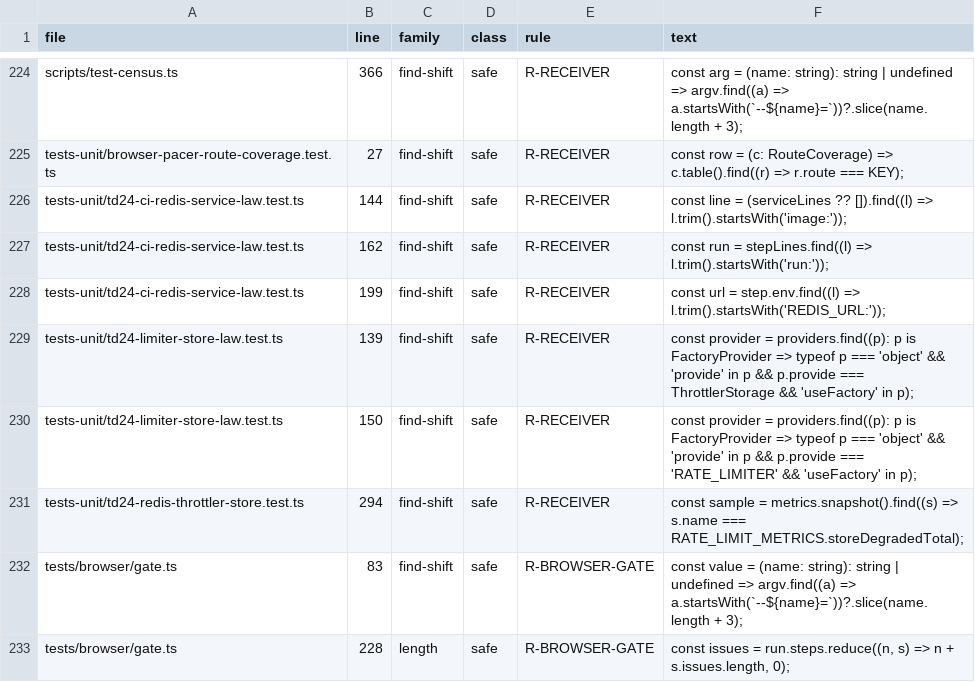
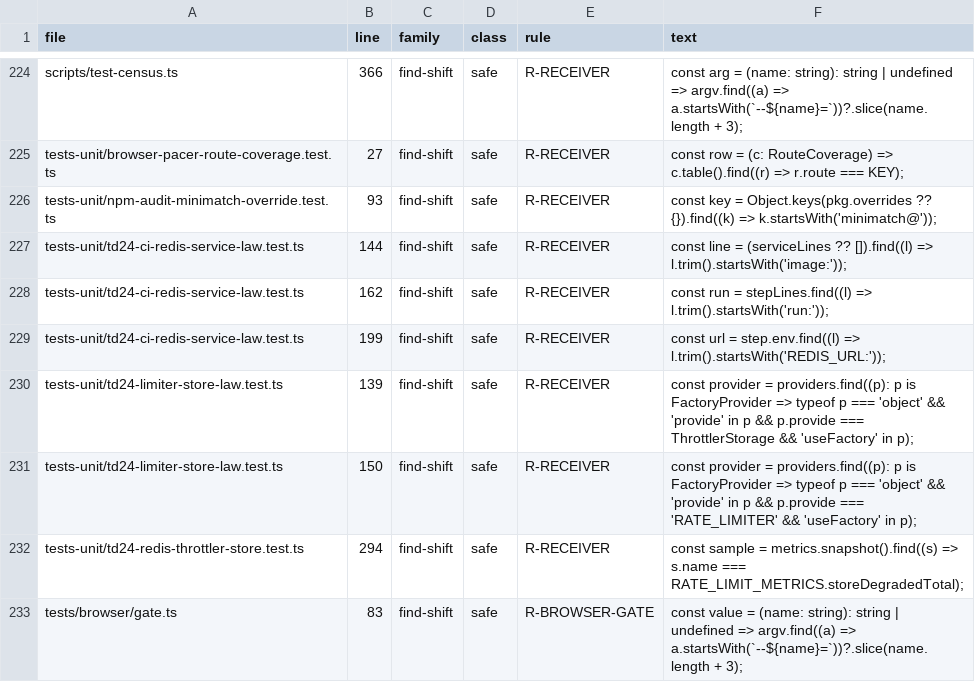
Before and after one commit to ashrafarabas96/daftar, a TSV file: scripts/zod-consumers/sites.tsv, drawn as a sheet; only a part is shown, gaps mark what is left out; the shorter side is filled out with more unchanged rows; the diff names each change by its address in the sheet, - before the commit and + after, or states it on an @@ line.

```diff
--- a/scripts/zod-consumers/sites.tsv
+++ b/scripts/zod-consumers/sites.tsv
+row 226: tests-unit/npm-audit-minimatch-override.test.ts | 93 | find-shift | safe | R-RECEIVER | const key = Object.keys(pkg.overrides ?? {}).find((k) => k.startsWith('minimatch@'));
```
Also changed, not shown: 1 other file.
